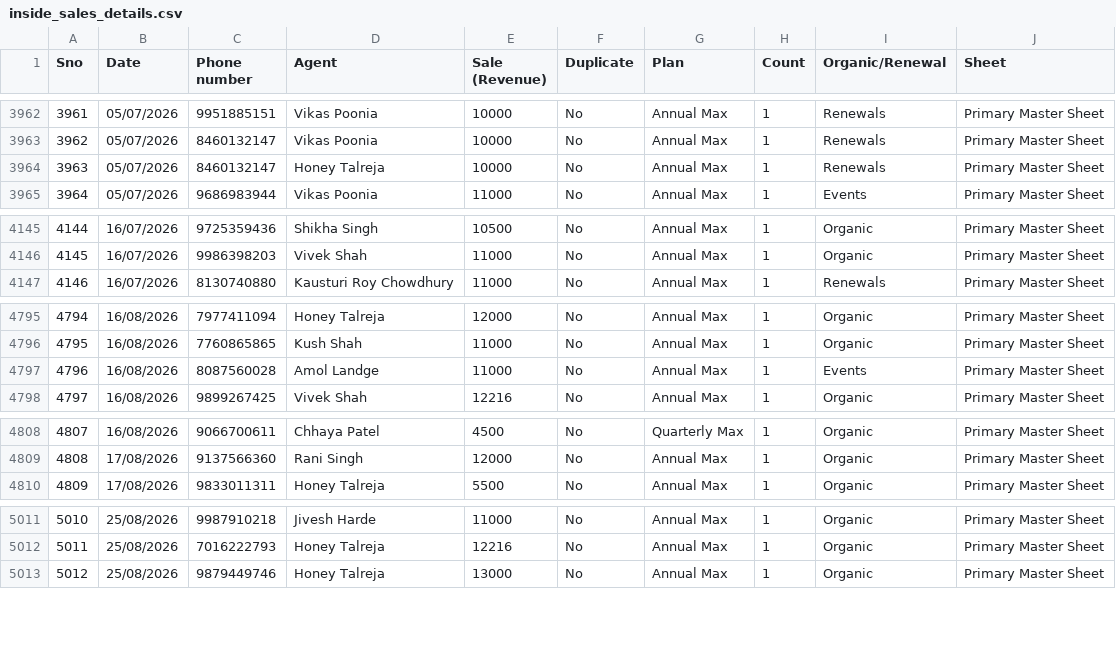
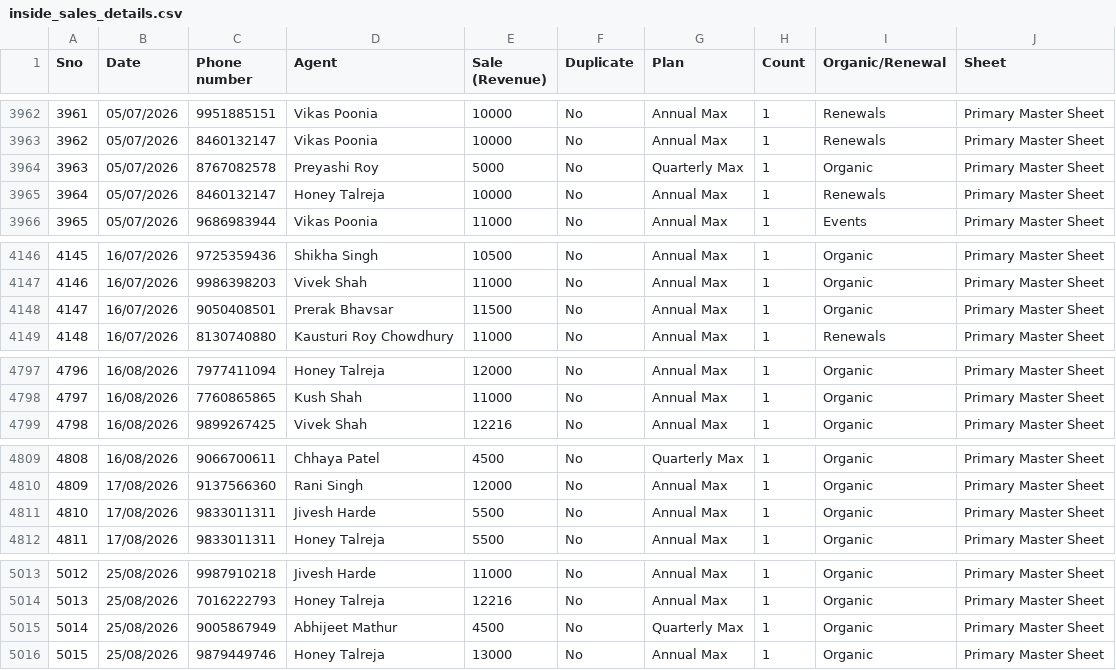
Before and after one commit to Amankr0402/Daily-Sales-Revenue-Report, a CSV file: data/inside_sales_details.csv, drawn as a sheet; only a part is shown, gaps mark what is left out; removed rows and columns are numbered as before the commit, all else as after; the diff names each change by its address in the sheet, - before the commit and + after, or states it on an @@ line.

```diff
--- a/data/inside_sales_details.csv
+++ b/data/inside_sales_details.csv
+row 3964: 3963 | 05/07/2026 | 8767082578 | Preyashi Roy | 5000 | No | Quarterly Max | 1 | Organic | Primary Master Sheet
@@ column A (Sno) renumbered from row 3965 down @@
+row 4148: 4147 | 16/07/2026 | 9050408501 | Prerak Bhavsar | 11500 | No | Annual Max | 1 | Organic | Primary Master Sheet
-row 4797: 4796 | 16/08/2026 | 8087560028 | Amol Landge | 11000 | No | Annual Max | 1 | Events | Primary Master Sheet
+row 4811: 4810 | 17/08/2026 | 9833011311 | Jivesh Harde | 5500 | No | Annual Max | 1 | Organic | Primary Master Sheet
+row 5015: 5014 | 25/08/2026 | 9005867949 | Abhijeet Mathur | 4500 | No | Quarterly Max | 1 | Organic | Primary Master Sheet
```
Also changed, not shown: data/active_sub_no_orders_details.csv, data/events_details.csv, 32 other files.
